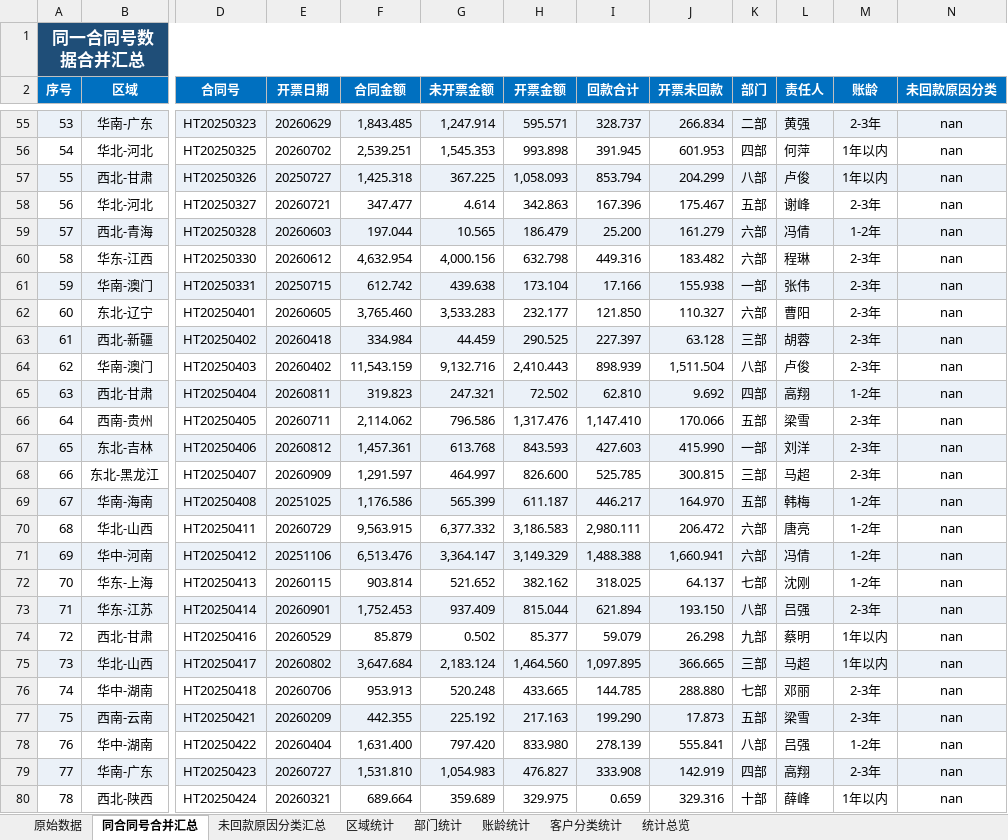
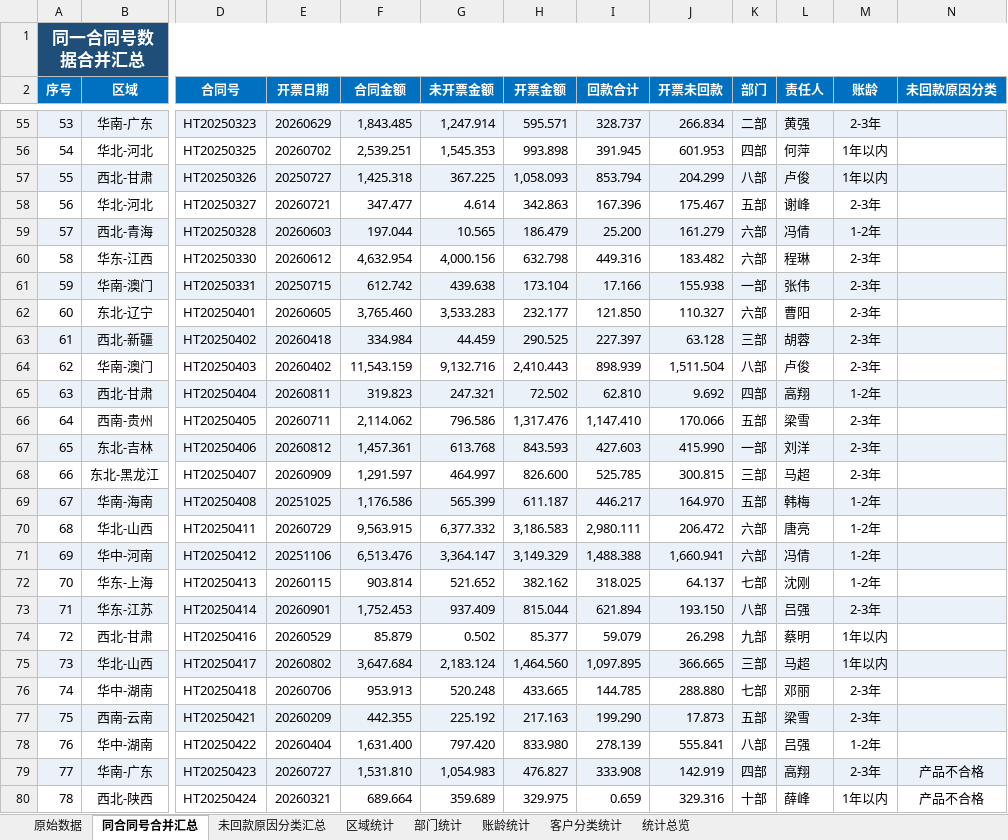
Before and after one commit to yuxia12345678/data-statistics-check, an Excel workbook: 运行成果/合同开票及回款核对表分析结果_1003测什么都对.xlsx, sheet 同合同号合并汇总, drawn as a sheet; only a part is shown, gaps mark what is left out; values as stored, in another font and other column widths than the file's, no borders; the diff covers the shown part only; the diff names each change by its address in the sheet, - before the commit and + after, or states it on an @@ line.

Commit message:
fix: 修复 3 处缺陷（nan 残留 / 条件格式底色失效 / 原始数据被美化）
1) 空值判空失败 -> 合并表「未回款原因分类」写出字面量 "nan"
   - stat_engine 新增 _is_missing()，_blank()/_text() 识别 pandas NaN/NaT
   - verify R4 扩展为「无公式错误值 / 无空值残留(nan·NaT)」

2) 「未回款原因分类汇总」差异化柔和背景条件格式底色失效
   - 调色板原为 6 位十六进制，openpyxl 补成 00RRGGBB（alpha=00 全透明）
   - 改为读取配置 style_setting.reason_soft_colors（8 位 ARGB），取色改从首色开始
   - verify R16 增加「填充须为 8 位且以 FF 开头」断言

3) 「原始数据」与源表不一致（填充/字体/边框/对齐/列宽/冻结被改）
   - 新增 style_setting.raw_beautify（默认 false）：原始数据只改表名，零美化
   - verify R2a-R2d 升级为全表逐格比对（值 / 数字格式 / 填充·字体·边框·对齐 / 行·列 / 列宽 / 冻结）

文档同步：SKILL.md、references/样式规范.md、references/口径与公式规范.md、references/构建过程文档.md
随附更新输入源表与本次产物（运行成果三份）

验证：原始数据 vs 输入差异 0（值/格式/样式/列宽/冻结）；自检 44/44 通过（退出码 0）

```diff
--- a/运行成果/合同开票及回款核对表分析结果_1003测什么都对.xlsx (sheet 同合同号合并汇总)
+++ b/运行成果/合同开票及回款核对表分析结果_1003测什么都对.xlsx (sheet 同合同号合并汇总)
-N55:N78 (未回款原因分类): nan
+N55:N78 (未回款原因分类): (empty)
-N79:N80 (未回款原因分类): nan
+N79:N80 (未回款原因分类): 产品不合格
```
Also changed, not shown: 437 edited cells elsewhere in this sheet, sheet 原始数据, sheet 未回款原因分类汇总, sheet 统计总览, 输入/附件1-合同开票及回款核对表.xlsx, 10 other files.
